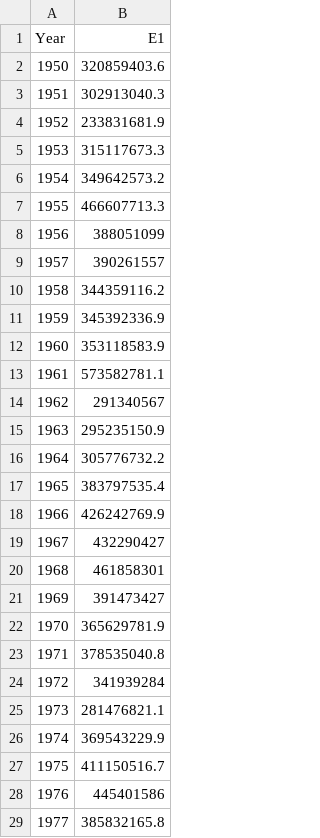
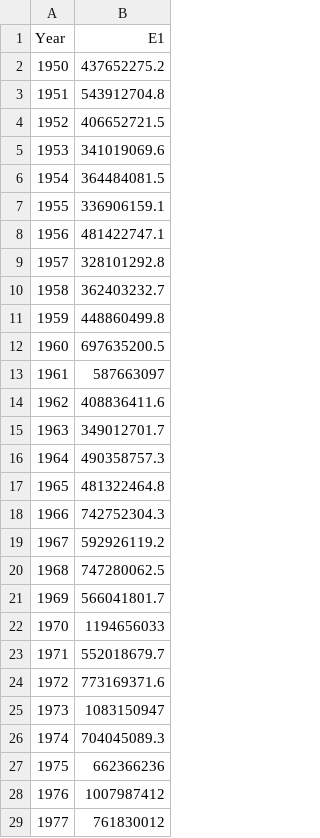
Before and after one commit to sofia-tsaf/area31, a CSV file: bootstrap/initial/data/EffortindexRousseaAugNominal.csv, drawn as a sheet; only a part is shown; the diff covers the shown part only.

Commit message:
Use area31 data

```diff
--- a/bootstrap/initial/data/EffortindexRousseaAugNominal.csv
+++ b/bootstrap/initial/data/EffortindexRousseaAugNominal.csv
@@ -1,29 +1,29 @@
 Year,E1
-1950,320859403.6
-1951,302913040.3
-1952,233831681.9
-1953,315117673.3
-1954,349642573.2
-1955,466607713.3
-1956,388051099
-1957,390261557
-1958,344359116.2
-1959,345392336.9
-1960,353118583.9
-1961,573582781.1
-1962,291340567
-1963,295235150.9
-1964,305776732.2
-1965,383797535.4
-1966,426242769.9
-1967,432290427
-1968,461858301
-1969,391473427
-1970,365629781.9
-1971,378535040.8
-1972,341939284
-1973,281476821.1
-1974,369543229.9
-1975,411150516.7
-1976,445401586
-1977,385832165.8
+1950,437652275.2
+1951,543912704.8
+1952,406652721.5
+1953,341019069.6
+1954,364484081.5
+1955,336906159.1
+1956,481422747.1
+1957,328101292.8
+1958,362403232.7
+1959,448860499.8
+1960,697635200.5
+1961,587663097
+1962,408836411.6
+1963,349012701.7
+1964,490358757.3
+1965,481322464.8
+1966,742752304.3
+1967,592926119.2
+1968,747280062.5
+1969,566041801.7
+1970,1194656033
+1971,552018679.7
+1972,773169371.6
+1973,1083150947
+1974,704045089.3
+1975,662366236
+1976,1007987412
+1977,761830012
```
Also changed, not shown: 38 edited cells elsewhere in this file, 4 other files.
